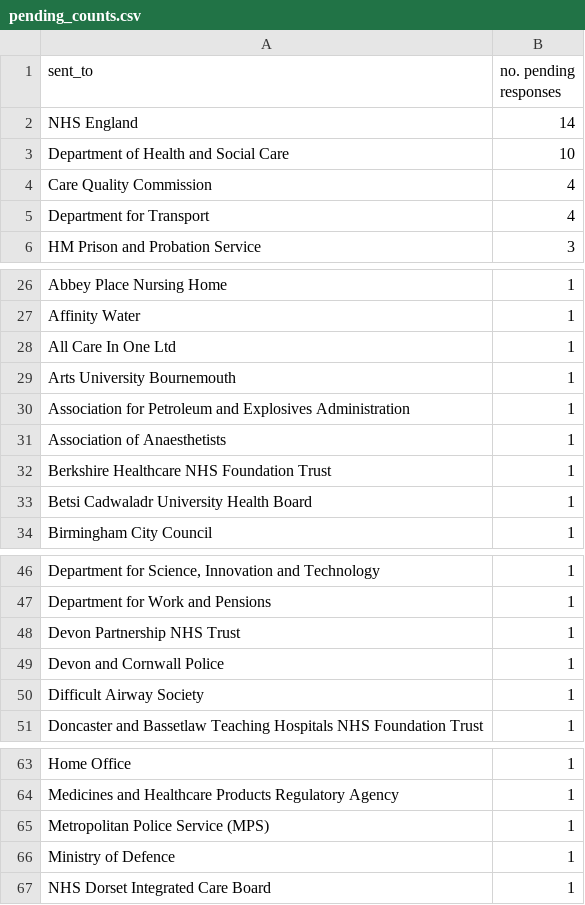
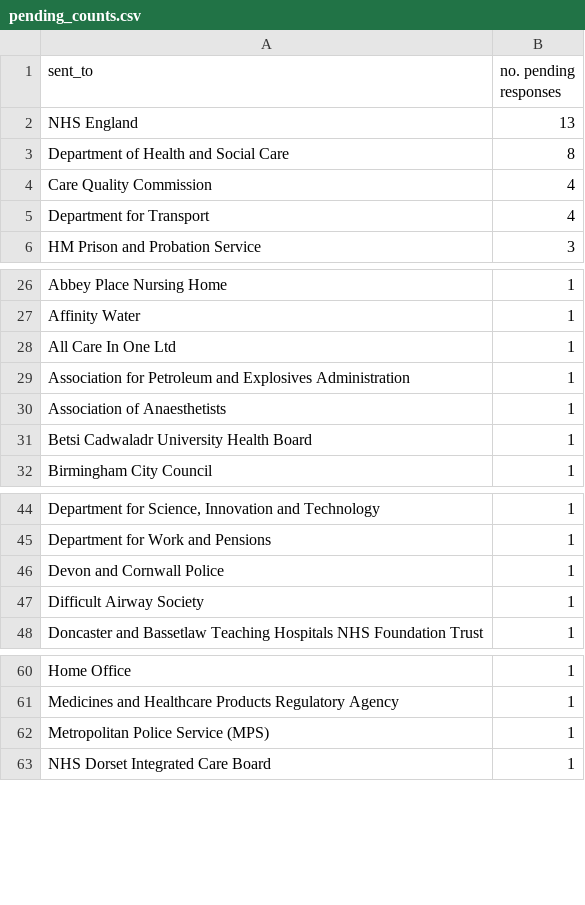
Before and after one commit to georgiarichards/preventabledeathstracker, a CSV file: src/analyse/counts/data/sent/reg28_by_status/counts/pending_counts.csv, drawn as a sheet; only a part is shown, gaps mark what is left out; the diff names each change by its address in the sheet, - before the commit and + after, or states it on an @@ line.

```diff
--- a/src/analyse/counts/data/sent/reg28_by_status/counts/pending_counts.csv
+++ b/src/analyse/counts/data/sent/reg28_by_status/counts/pending_counts.csv
-B2 (no. pending responses): 14
+B2 (no. pending responses): 13
-B3 (no. pending responses): 10
+B3 (no. pending responses): 8
-row 29: Arts University Bournemouth | 1
-row 32: Berkshire Healthcare NHS Foundation Trust | 1
-row 48: Devon Partnership NHS Trust | 1
-row 66: Ministry of Defence | 1
```
Also changed, not shown: src/analyse/counts/data/sent/reg28_by_status/counts/overdue_counts.csv, src/analyse/counts/data/sent/reg28_by_status/counts/top30/top_30_pending_counts.csv, 24 other files.
